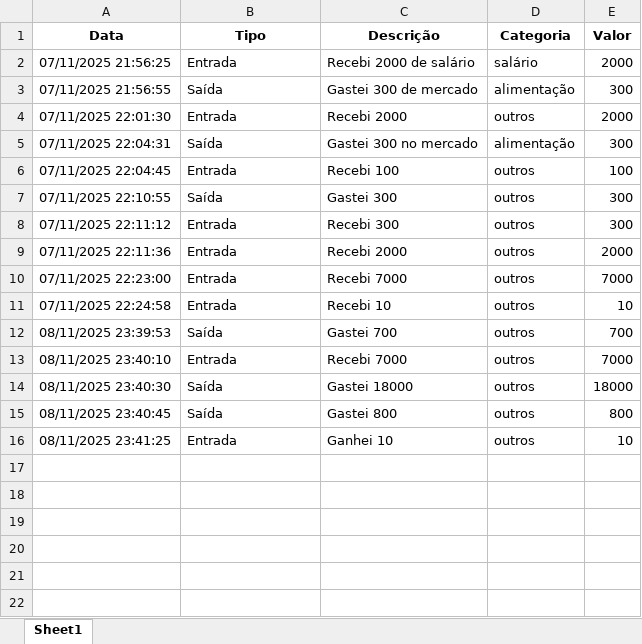
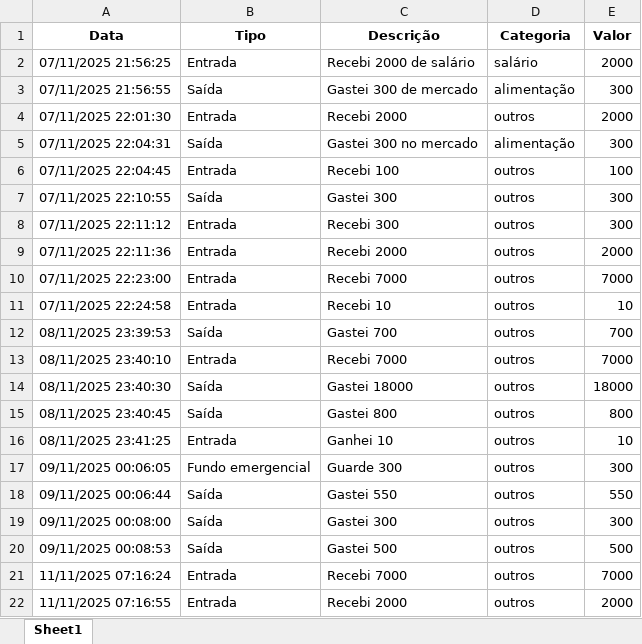
Before and after one commit to GUiAlvezzzzzz/IA-Finance, an Excel workbook: controle_financeiro.xlsx, sheet Sheet1, drawn as a sheet; values as stored, in another font and other column widths than the file's, no borders; the diff names each change by its address in the sheet, - before the commit and + after, or states it on an @@ line.

```diff
--- a/controle_financeiro.xlsx (sheet Sheet1)
+++ b/controle_financeiro.xlsx (sheet Sheet1)
+row 17: 09/11/2025 00:06:05 | Fundo emergencial | Guarde 300 | outros | 300
+row 18: 09/11/2025 00:06:44 | Saída | Gastei 550 | outros | 550
+row 19: 09/11/2025 00:08:00 | Saída | Gastei 300 | outros | 300
+row 20: 09/11/2025 00:08:53 | Saída | Gastei 500 | outros | 500
+row 21: 11/11/2025 07:16:24 | Entrada | Recebi 7000 | outros | 7000
+row 22: 11/11/2025 07:16:55 | Entrada | Recebi 2000 | outros | 2000
```
Also changed, not shown: 5 other files.
